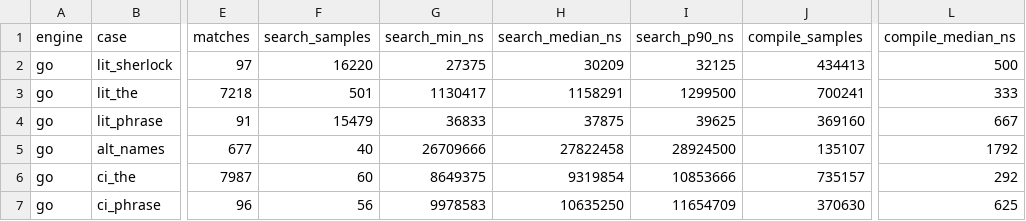
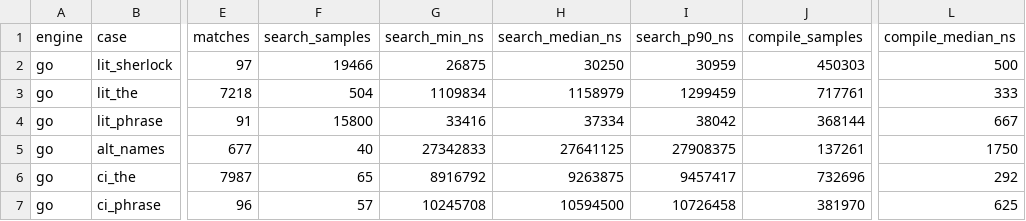
Before and after one commit to shaik-abdul-thouhid/regex-bench, a TSV file: results/go.tsv, drawn as a sheet; only a part is shown, gaps mark what is left out; the diff covers the shown part only; the diff names each change by its address in the sheet, - before the commit and + after, or states it on an @@ line.

```diff
--- a/results/go.tsv
+++ b/results/go.tsv
-F2 (search_samples): 16220
+F2 (search_samples): 19466
-G2 (search_min_ns): 27375
+G2 (search_min_ns): 26875
-H2 (search_median_ns): 30209
+H2 (search_median_ns): 30250
-I2 (search_p90_ns): 32125
+I2 (search_p90_ns): 30959
-J2 (compile_samples): 434413
+J2 (compile_samples): 450303
-F3 (search_samples): 501
+F3 (search_samples): 504
-G3 (search_min_ns): 1130417
+G3 (search_min_ns): 1109834
-H3 (search_median_ns): 1158291
+H3 (search_median_ns): 1158979
-I3 (search_p90_ns): 1299500
+I3 (search_p90_ns): 1299459
-J3 (compile_samples): 700241
+J3 (compile_samples): 717761
-F4 (search_samples): 15479
+F4 (search_samples): 15800
-G4 (search_min_ns): 36833
+G4 (search_min_ns): 33416
-H4 (search_median_ns): 37875
+H4 (search_median_ns): 37334
-I4 (search_p90_ns): 39625
+I4 (search_p90_ns): 38042
-J4 (compile_samples): 369160
+J4 (compile_samples): 368144
-G5 (search_min_ns): 26709666
+G5 (search_min_ns): 27342833
-H5 (search_median_ns): 27822458
+H5 (search_median_ns): 27641125
-I5 (search_p90_ns): 28924500
+I5 (search_p90_ns): 27908375
-J5 (compile_samples): 135107
+J5 (compile_samples): 137261
-L5 (compile_median_ns): 1792
+L5 (compile_median_ns): 1750
-F6 (search_samples): 60
+F6 (search_samples): 65
-G6 (search_min_ns): 8649375
+G6 (search_min_ns): 8916792
-H6 (search_median_ns): 9319854
+H6 (search_median_ns): 9263875
-I6 (search_p90_ns): 10853666
+I6 (search_p90_ns): 9457417
-J6 (compile_samples): 735157
+J6 (compile_samples): 732696
-F7 (search_samples): 56
+F7 (search_samples): 57
-G7 (search_min_ns): 9978583
+G7 (search_min_ns): 10245708
-H7 (search_median_ns): 10635250
+H7 (search_median_ns): 10594500
-I7 (search_p90_ns): 11654709
+I7 (search_p90_ns): 10726458
-J7 (compile_samples): 370630
+J7 (compile_samples): 381970
```
Also changed, not shown: 152 edited cells elsewhere in this file, results/rust.tsv, results/zig.tsv, 3 other files.
